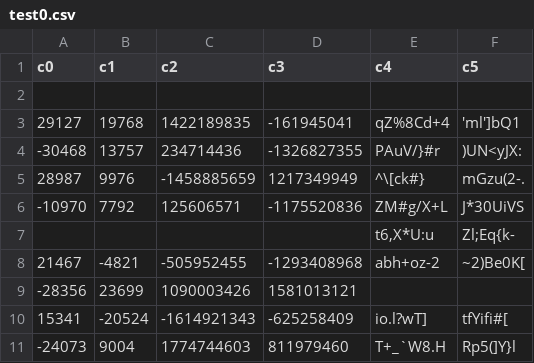
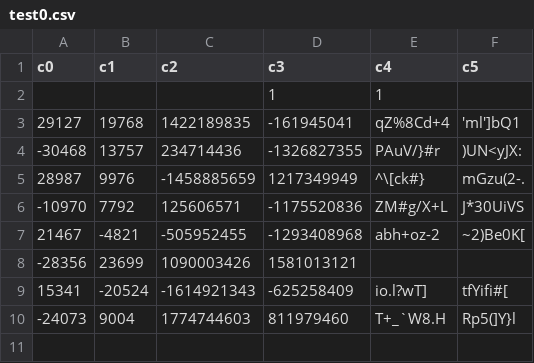
Before and after one commit to ygf11/sqlfuzz, a CSV file: fuzzing-tests/test0.csv, drawn as a sheet; removed rows and columns are numbered as before the commit, all else as after; the diff names each change by its address in the sheet, - before the commit and + after, or states it on an @@ line.

```diff
--- a/fuzzing-tests/test0.csv
+++ b/fuzzing-tests/test0.csv
-row 2: (empty)
+row 2:  |  |  | 1 | 1
-row 7:  |  |  |  | t6,X*U:u | Zl;Eq{k-
```
Also changed, not shown: 2 other files.
